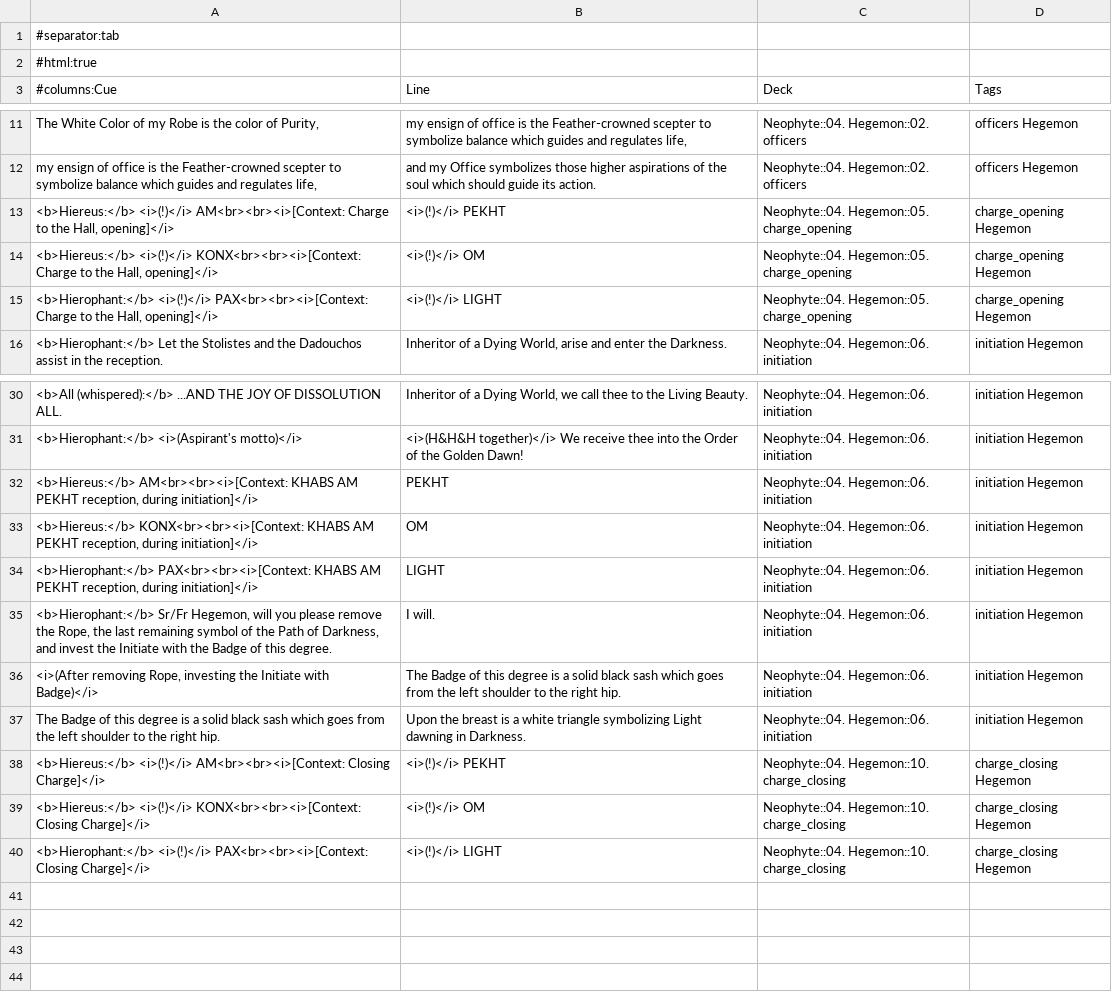
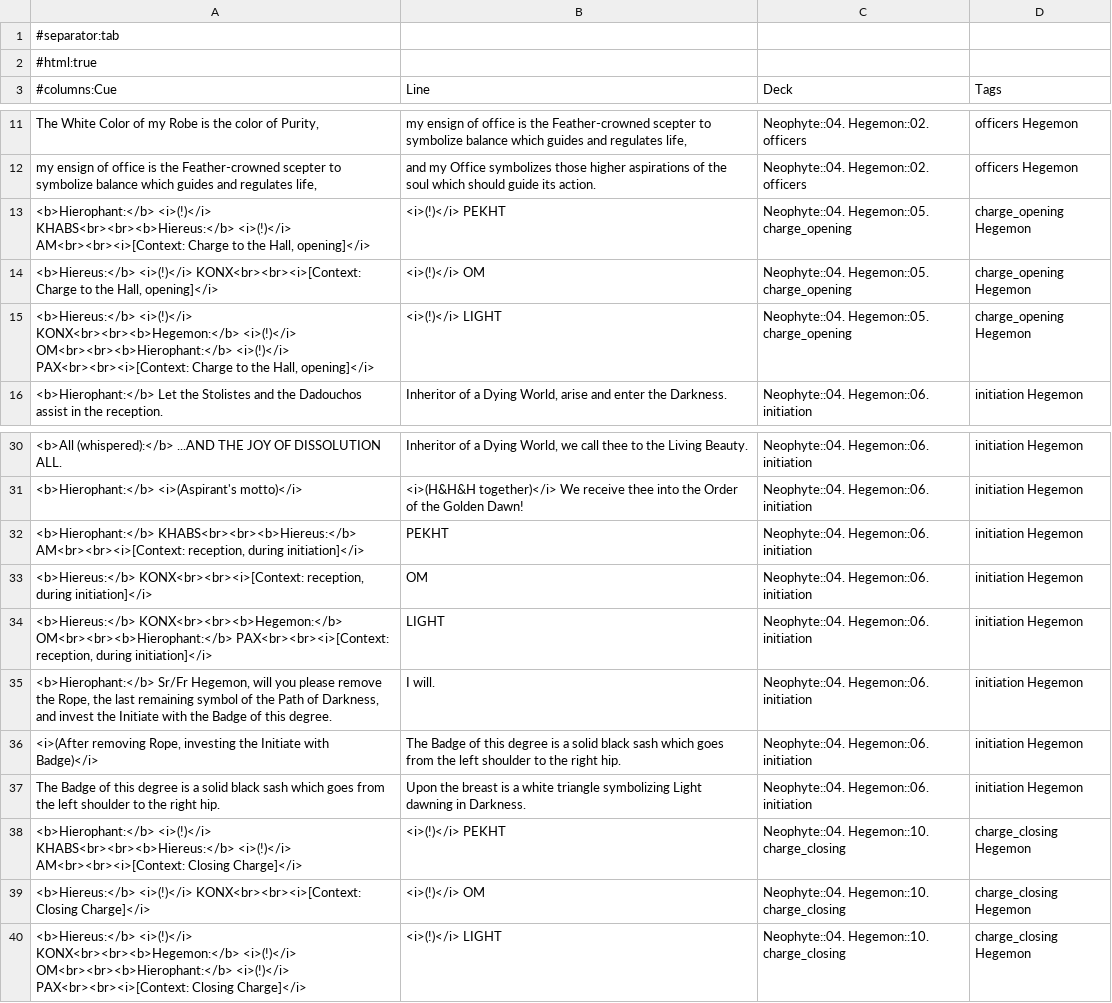
Before and after one commit to ak-krajewska/osogd-anki, a TSV file: Anki_Neophyte_Hegemon.tsv, drawn as a sheet; only a part is shown, gaps mark what is left out; the diff names each change by its address in the sheet, - before the commit and + after, or states it on an @@ line.

Commit message:
Hegemon fixes, write release note

```diff
--- a/Anki_Neophyte_Hegemon.tsv
+++ b/Anki_Neophyte_Hegemon.tsv
-A13 (#columns:Cue): <b>Hiereus:</b> <i>(!)</i> AM<br><br><i>[Context:…
+A13 (#columns:Cue): <b>Hierophant:</b> <i>(!)</i> KHABS<br><br><b>Hiereus:</b> <i>(!)</i> AM<br><br><i>[Context:…
-A15 (#columns:Cue): <b>Hierophant:</b> <i>(!)</i> PAX<br><br><i>[Context:…
+A15 (#columns:Cue): <b>Hiereus:</b> <i>(!)</i> KONX<br><br><b>Hegemon:</b> <i>(!)</i> OM<br><br><b>Hierophant:</b> <i>(!)</i> PAX<br><br><i>[Context:…
-A32 (#columns:Cue): <b>Hiereus:</b> AM<br><br><i>[Context: KHABS AM PEKHT reception, during…
+A32 (#columns:Cue): <b>Hierophant:</b> KHABS<br><br><b>Hiereus:</b> AM<br><br><i>[Context: reception, during…
-A33 (#columns:Cue): <b>Hiereus:</b> KONX<br><br><i>[Context: KHABS AM PEKHT reception, during…
+A33 (#columns:Cue): <b>Hiereus:</b> KONX<br><br><i>[Context: reception, during…
-A34 (#columns:Cue): <b>Hierophant:</b> PAX<br><br><i>[Context: KHABS AM PEKHT reception, during…
+A34 (#columns:Cue): <b>Hiereus:</b> KONX<br><br><b>Hegemon:</b> OM<br><br><b>Hierophant:</b> PAX<br><br><i>[Context: reception, during…
-A38 (#columns:Cue): <b>Hiereus:</b> <i>(!)</i> AM<br><br><i>[Context:…
+A38 (#columns:Cue): <b>Hierophant:</b> <i>(!)</i> KHABS<br><br><b>Hiereus:</b> <i>(!)</i> AM<br><br><i>[Context:…
-A40 (#columns:Cue): <b>Hierophant:</b> <i>(!)</i> PAX<br><br><i>[Context:…
+A40 (#columns:Cue): <b>Hiereus:</b> <i>(!)</i> KONX<br><br><b>Hegemon:</b> <i>(!)</i> OM<br><br><b>Hierophant:</b> <i>(!)</i> PAX<br><br><i>[Context:…
```
Also changed, not shown: 3 other files.
